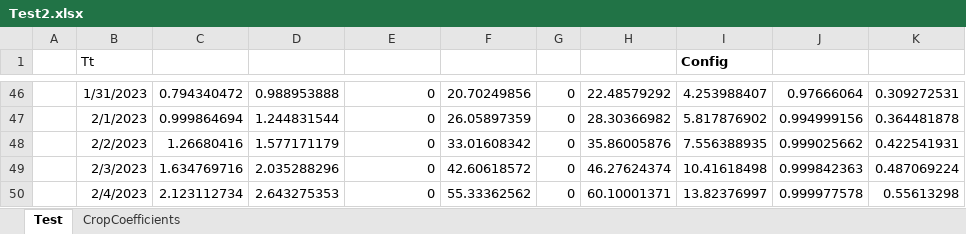
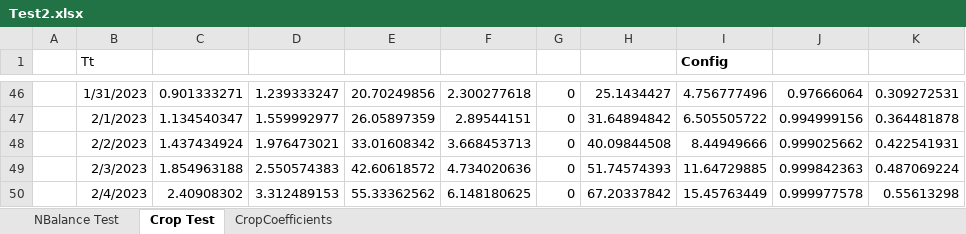
Before and after one commit to Stepania/svs-graph, an Excel workbook: modelCsharp/Test2.xlsx, sheet Crop Test, drawn as a sheet; only a part is shown, gaps mark what is left out; values as stored, in another font and other column widths than the file's, no borders; charts and pictures not drawn; the diff covers the shown part only; the diff names each change by its address in the sheet, - before the commit and + after, or states it on an @@ line.

Commit message:
Setting up interface to take crop rotations from excell

```diff
--- a/modelCsharp/Test2.xlsx (sheet Crop Test)
+++ b/modelCsharp/Test2.xlsx (sheet Crop Test)
-sheet tab: Test
+sheet tab: Crop Test
+sheet tab: NBalance Test
-C46: 0.794340472
+C46: 0.901333271
-D46: 0.988953888
+D46: 1.239333247
-E46: 0
+E46: 20.70249856
-F46: 20.70249856
+F46: 2.300277618
-H46: 22.48579292
+H46: 25.1434427
-I46 (Config): 4.253988407
+I46 (Config): 4.756777496
-C47: 0.999864694
+C47: 1.134540347
-D47: 1.244831544
+D47: 1.559992977
-E47: 0
+E47: 26.05897359
-F47: 26.05897359
+F47: 2.89544151
-H47: 28.30366982
+H47: 31.64894842
-I47 (Config): 5.817876902
+I47 (Config): 6.505505722
-C48: 1.26680416
+C48: 1.437434924
-D48: 1.577171179
+D48: 1.976473021
-E48: 0
+E48: 33.01608342
-F48: 33.01608342
+F48: 3.668453713
-H48: 35.86005876
+H48: 40.09844508
-I48 (Config): 7.556388935
+I48 (Config): 8.44949666
-C49: 1.634769716
+C49: 1.854963188
-D49: 2.035288296
+D49: 2.550574383
-E49: 0
+E49: 42.60618572
-F49: 42.60618572
+F49: 4.734020636
-H49: 46.27624374
+H49: 51.74574393
-I49 (Config): 10.41618498
+I49 (Config): 11.64729885
-C50: 2.123112734
+C50: 2.40908302
-D50: 2.643275353
+D50: 3.312489153
-E50: 0
+E50: 55.33362562
-F50: 55.33362562
+F50: 6.148180625
-H50: 60.10001371
+H50: 67.20337842
-I50 (Config): 13.82376997
+I50 (Config): 15.45763449
```
Also changed, not shown: 158 edited cells elsewhere in this sheet, sheet CropCoefficients, formulas that keep their value, charts or pictures, 10 other files.
